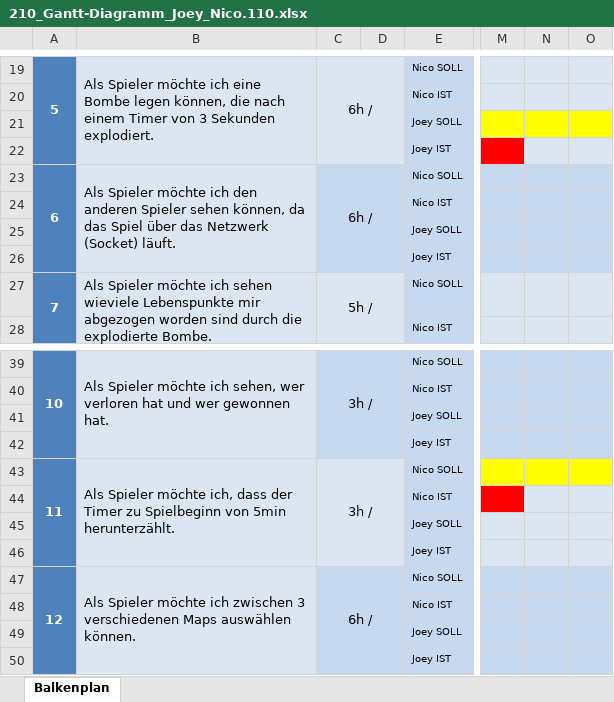
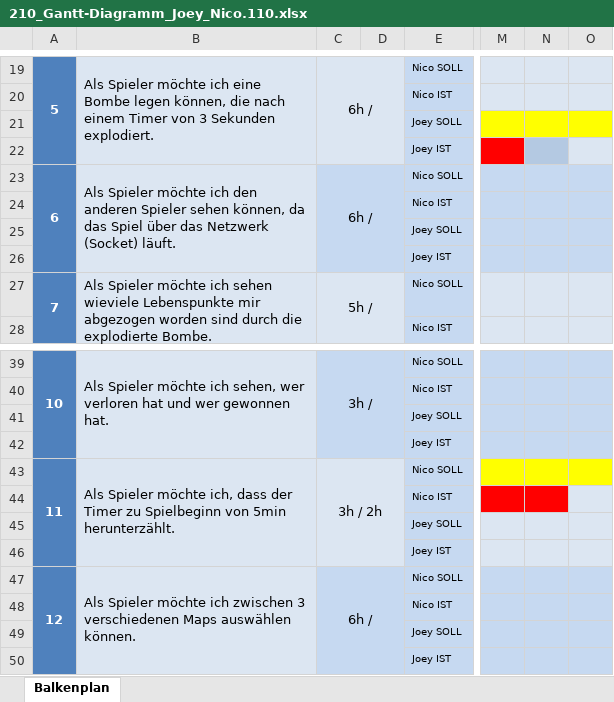
Before and after one commit to zsciaj/BBC-Java-Boomberman, an Excel workbook: Boomberman/doku/210_Gantt-Diagramm_Joey_Nico.110.xlsx, sheet Balkenplan, drawn as a sheet; only a part is shown, gaps mark what is left out; values as stored, in another font and other column widths than the file's, no borders; the diff names each change by its address in the sheet, - before the commit and + after, or states it on an @@ line.

```diff
--- a/Boomberman/doku/210_Gantt-Diagramm_Joey_Nico.110.xlsx (sheet Balkenplan)
+++ b/Boomberman/doku/210_Gantt-Diagramm_Joey_Nico.110.xlsx (sheet Balkenplan)
-N22 fill: #DCE6F2
+N22 fill: #B4C9E2
-C43: 3h /
+C43: 3h / 2h
-N44 fill: #DCE6F2
+N44 fill: #FF0000
```
Also changed, not shown: Boomberman/doku/220_Scrum_Joey_Nico.110.xlsx.
